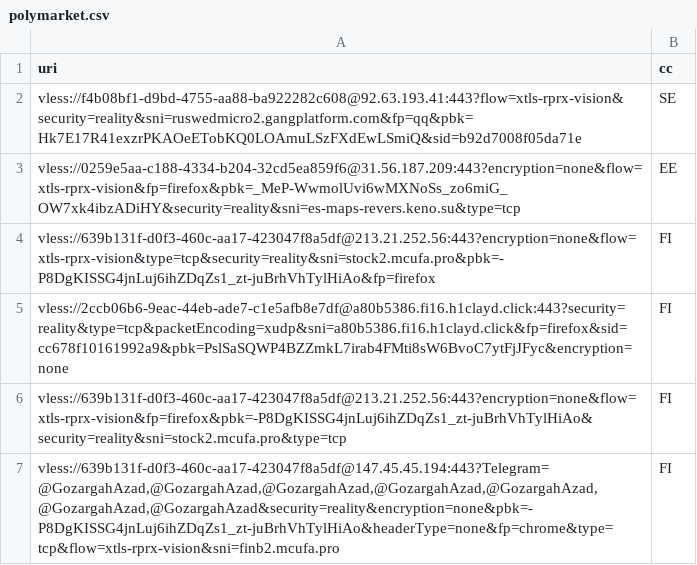
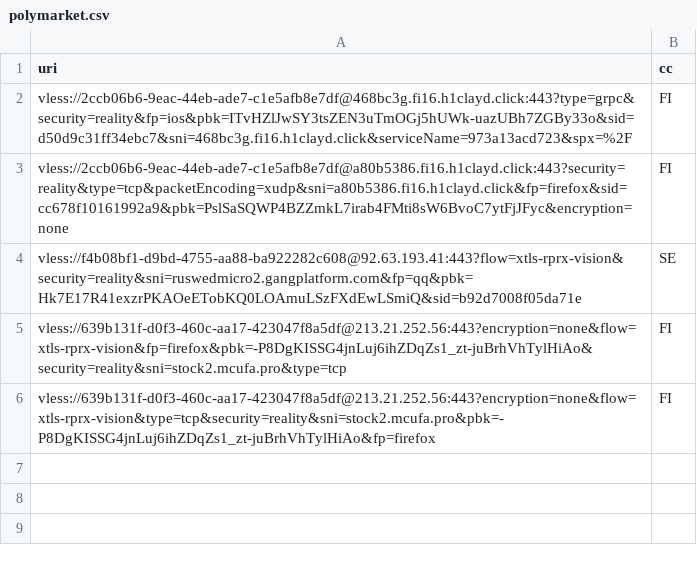
Before and after one commit to grisha-seleznev/free-vless-keys-russia, a CSV file: stage/polymarket.csv, drawn as a sheet.

Commit message:
🇷🇺 Проверка из РФ: 41 ключей, Polymarket 5 (27.11.2026 15:43 МСК)

```diff
--- a/stage/polymarket.csv
+++ b/stage/polymarket.csv
@@ -1,7 +1,6 @@
 uri,cc
+vless://2ccb06b6-9eac-44eb-ade7-c1e5afb8e7df@468bc3g.fi16.h1clayd.click:443?type=grpc&security=reality&fp=ios&pbk=ITvHZlJwSY3tsZEN3uTmOGj5hUWk-uazUBh7ZGBy33o&sid=d50d9c31ff34ebc7&sni=468bc3g.fi16.h1clayd.click&serviceName=973a13acd723&spx=%2F,FI
+vless://2ccb06b6-9eac-44eb-ade7-c1e5afb8e7df@a80b5386.fi16.h1clayd.click:443?security=reality&type=tcp&packetEncoding=xudp&sni=a80b5386.fi16.h1clayd.click&fp=firefox&sid=cc678f10161992a9&pbk=PslSaSQWP4BZZmkL7irab4FMti8sW6BvoC7ytFjJFyc&encryption=none,FI
 vless://f4b08bf1-d9bd-4755-aa88-ba922282c608@92.63.193.41:443?flow=xtls-rprx-vision&security=reality&sni=ruswedmicro2.gangplatform.com&fp=qq&pbk=Hk7E17R41exzrPKAOeETobKQ0LOAmuLSzFXdEwLSmiQ&sid=b92d7008f05da71e,SE
-vless://0259e5aa-c188-4334-b204-32cd5ea859f6@31.56.187.209:443?encryption=none&flow=xtls-rprx-vision&fp=firefox&pbk=_MeP-WwmolUvi6wMXNoSs_zo6miG_OW7xk4ibzADiHY&security=reality&sni=es-maps-revers.keno.su&type=tcp,EE
+vless://639b131f-d0f3-460c-aa17-423047f8a5df@213.21.252.56:443?encryption=none&flow=xtls-rprx-vision&fp=firefox&pbk=-P8DgKISSG4jnLuj6ihZDqZs1_zt-juBrhVhTylHiAo&security=reality&sni=stock2.mcufa.pro&type=tcp,FI
 vless://639b131f-d0f3-460c-aa17-423047f8a5df@213.21.252.56:443?encryption=none&flow=xtls-rprx-vision&type=tcp&security=reality&sni=stock2.mcufa.pro&pbk=-P8DgKISSG4jnLuj6ihZDqZs1_zt-juBrhVhTylHiAo&fp=firefox,FI
-vless://2ccb06b6-9eac-44eb-ade7-c1e5afb8e7df@a80b5386.fi16.h1clayd.click:443?security=reality&type=tcp&packetEncoding=xudp&sni=a80b5386.fi16.h1clayd.click&fp=firefox&sid=cc678f10161992a9&pbk=PslSaSQWP4BZZmkL7irab4FMti8sW6BvoC7ytFjJFyc&encryption=none,FI
-vless://639b131f-d0f3-460c-aa17-423047f8a5df@213.21.252.56:443?encryption=none&flow=xtls-rprx-vision&fp=firefox&pbk=-P8DgKISSG4jnLuj6ihZDqZs1_zt-juBrhVhTylHiAo&security=reality&sni=stock2.mcufa.pro&type=tcp,FI
-"vless://639b131f-d0f3-460c-aa17-423047f8a5df@147.45.45.194:443?Telegram=@GozargahAzad,@GozargahAzad,@GozargahAzad,@GozargahAzad,@GozargahAzad,@GozargahAzad,@GozargahAzad&security=reality&encryption=none&pbk=-P8DgKISSG4jnLuj6ihZDqZs1_zt-juBrhVhTylHiAo&headerType=none&fp=chrome&type=tcp&flow=xtls-rprx-vision&sni=finb2.mcufa.pro",FI
```
Also changed, not shown: stage/checked.csv, 56 other files.
